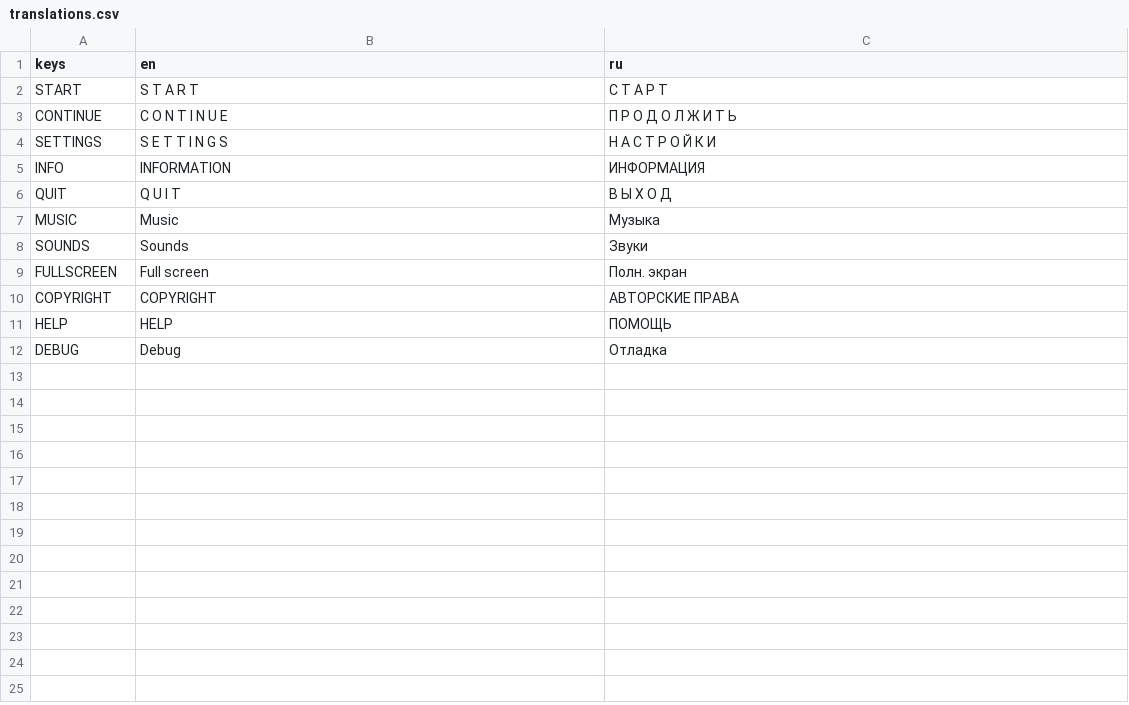
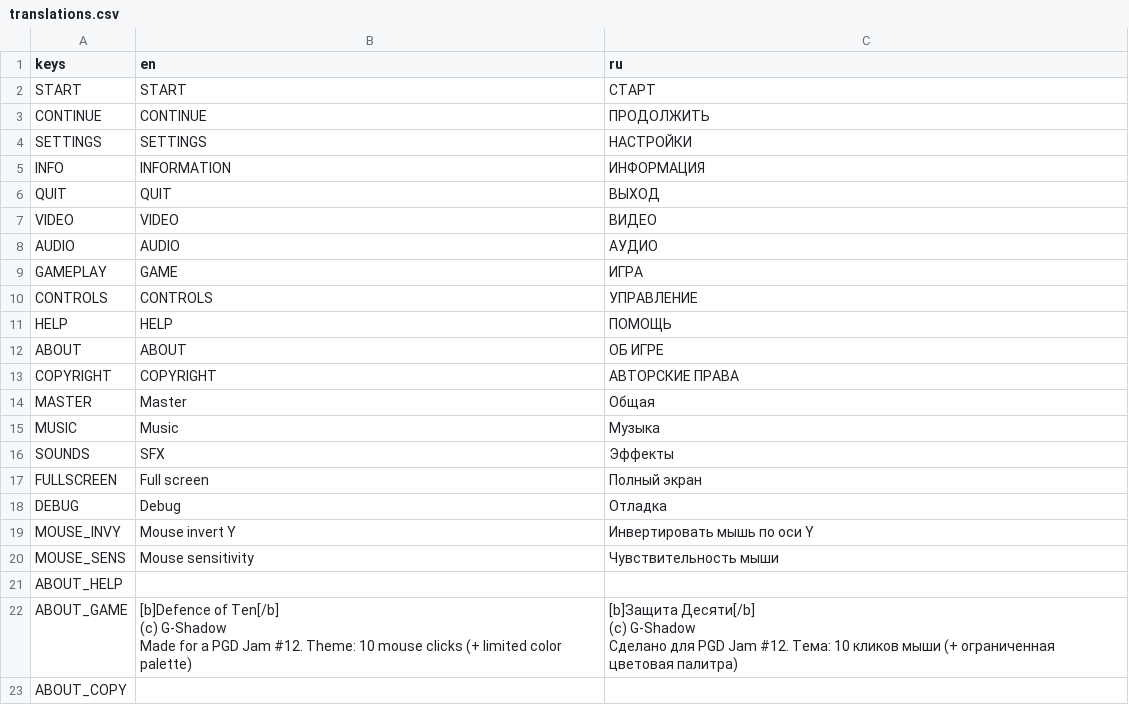
Before and after one commit to gshadows/Defence-of-Five, a CSV file: config/translations.csv, drawn as a sheet; addresses are those after the commit; ↵ is a line break in a cell; the diff names each change by its address in the sheet, - before the commit and + after, or states it on an @@ line.

```diff
--- a/config/translations.csv
+++ b/config/translations.csv
-B2 (en): S T A R T
+B2 (en): START
-C2 (ru): С Т А Р Т
+C2 (ru): СТАРТ
-B3 (en): C O N T I N U E
+B3 (en): CONTINUE
-C3 (ru): П Р О Д О Л Ж И Т Ь
+C3 (ru): ПРОДОЛЖИТЬ
-B4 (en): S E T T I N G S
+B4 (en): SETTINGS
-C4 (ru): Н А С Т Р О Й К И
+C4 (ru): НАСТРОЙКИ
-B6 (en): Q U I T
+B6 (en): QUIT
-C6 (ru): В Ы Х О Д
+C6 (ru): ВЫХОД
+row 7: VIDEO | VIDEO | ВИДЕО
+row 8: AUDIO | AUDIO | АУДИО
+row 9: GAMEPLAY | GAME | ИГРА
+row 10: CONTROLS | CONTROLS | УПРАВЛЕНИЕ
+row 12: ABOUT | ABOUT | ОБ ИГРЕ
@@ row 10 moved to row 13: COPYRIGHT @@
+row 14: MASTER | Master | Общая
-B16 (en): Sounds
+B16 (en): SFX
-C16 (ru): Звуки
+C16 (ru): Эффекты
-C17 (ru): Полн. экран
+C17 (ru): Полный экран
+row 19: MOUSE_INVY | Mouse invert Y | Инвертировать мышь по оси Y
+row 20: MOUSE_SENS | Mouse sensitivity | Чувствительность мыши
+row 21: ABOUT_HELP
+row 22: ABOUT_GAME | [b]Defence of Ten[/b] ↵ (c) G-Shadow ↵ Made for a PGD Jam #12. Theme: 10 mouse clicks (+ limited color palette) | [b]Защита Десяти[/b] ↵ (c) G-Shadow ↵ Сделано для PGD Jam #12. Тема: 10 кликов мыши (+ ограниченная цветовая палитра)
+row 23: ABOUT_COPY
```
Also changed, not shown: 7 other files.
